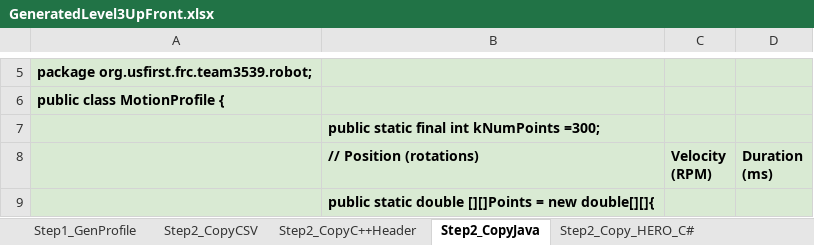
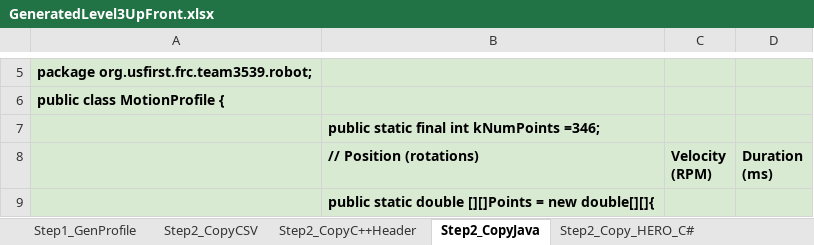
Before and after one commit to ThePinkAlliance/FRC_2019, an Excel workbook: src/other/GeneratedLevel3UpFront.xlsx, sheet Step2_CopyJava, drawn as a sheet; only a part is shown, gaps mark what is left out; values as stored, in another font and other column widths than the file's, no borders; the diff covers the shown part only; the diff names each change by its address in the sheet, - before the commit and + after, or states it on an @@ line.

```diff
--- a/src/other/GeneratedLevel3UpFront.xlsx (sheet Step2_CopyJava)
+++ b/src/other/GeneratedLevel3UpFront.xlsx (sheet Step2_CopyJava)
-B7 (// Position (rotations)): public static final int kNumPoints =300;
+B7 (// Position (rotations)): public static final int kNumPoints =346;
```
Also changed, not shown: other rows of this sheet, sheet Step1_GenProfile, sheet Step2_Copy_HERO_C#, sheet Step2_CopyC++Header, sheet Step2_CopyCSV, charts or pictures, src/other/GeneratedBallLevel3Up.xlsx, src/other/GeneratedLevel3DownFront.xlsx, 15 other files.
